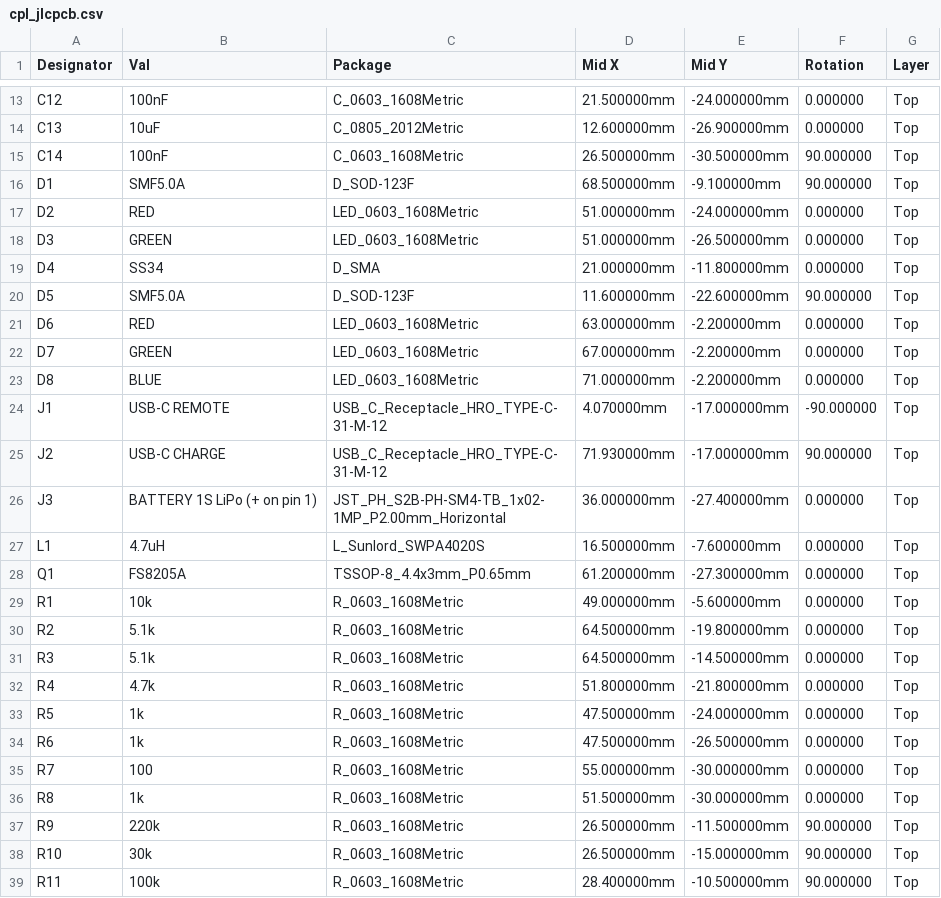
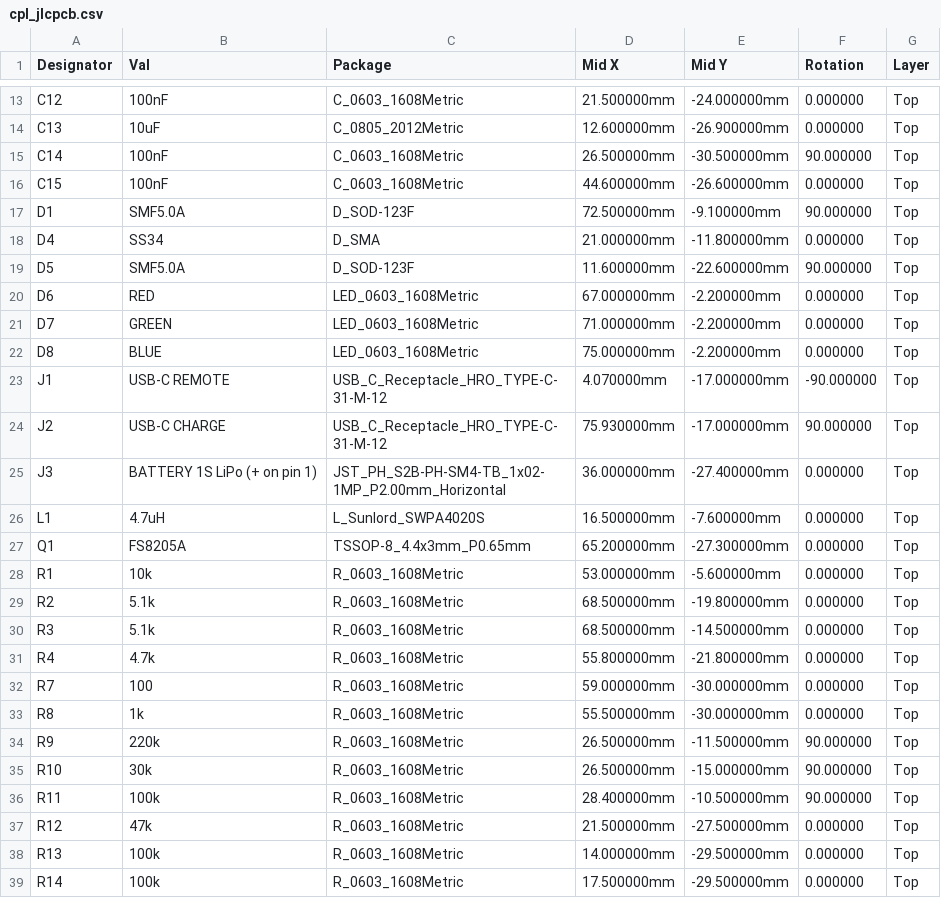
Before and after one commit to nikolaus018/dji-fcc-esp32, a CSV file: hardware/fab/cpl_jlcpcb.csv, drawn as a sheet; only a part is shown, gaps mark what is left out; the shorter side is filled out with more unchanged rows; the diff covers the shown part only.

```diff
--- a/hardware/fab/cpl_jlcpcb.csv
+++ b/hardware/fab/cpl_jlcpcb.csv
@@ -15,23 +15,20 @@ C13,10uF,C_0805_2012Metric,12.600000mm,-26.900000mm,0.000000,Top
 C14,100nF,C_0603_1608Metric,26.500000mm,-30.500000mm,90.000000,Top
-D1,SMF5.0A,D_SOD-123F,68.500000mm,-9.100000mm,90.000000,Top
-D2,RED,LED_0603_1608Metric,51.000000mm,-24.000000mm,0.000000,Top
-D3,GREEN,LED_0603_1608Metric,51.000000mm,-26.500000mm,0.000000,Top
+C15,100nF,C_0603_1608Metric,44.600000mm,-26.600000mm,0.000000,Top
+D1,SMF5.0A,D_SOD-123F,72.500000mm,-9.100000mm,90.000000,Top
 D4,SS34,D_SMA,21.000000mm,-11.800000mm,0.000000,Top
 D5,SMF5.0A,D_SOD-123F,11.600000mm,-22.600000mm,90.000000,Top
-D6,RED,LED_0603_1608Metric,63.000000mm,-2.200000mm,0.000000,Top
-D7,GREEN,LED_0603_1608Metric,67.000000mm,-2.200000mm,0.000000,Top
-D8,BLUE,LED_0603_1608Metric,71.000000mm,-2.200000mm,0.000000,Top
+D6,RED,LED_0603_1608Metric,67.000000mm,-2.200000mm,0.000000,Top
+D7,GREEN,LED_0603_1608Metric,71.000000mm,-2.200000mm,0.000000,Top
+D8,BLUE,LED_0603_1608Metric,75.000000mm,-2.200000mm,0.000000,Top
 J1,USB-C REMOTE,USB_C_Receptacle_HRO_TYPE-C-31-M-12,4.070000mm,-17.000000mm,-90.000000,Top
-J2,USB-C CHARGE,USB_C_Receptacle_HRO_TYPE-C-31-M-12,71.930000mm,-17.000000mm,90.000000,Top
+J2,USB-C CHARGE,USB_C_Receptacle_HRO_TYPE-C-31-M-12,75.930000mm,-17.000000mm,90.000000,Top
 J3,BATTERY 1S LiPo (+ on pin 1),JST_PH_S2B-PH-SM4-TB_1x02-1MP_P2.00mm_Horizontal,36.000000mm,-27.400000mm,0.000000,Top
 L1,4.7uH,L_Sunlord_SWPA4020S,16.500000mm,-7.600000mm,0.000000,Top
-Q1,FS8205A,TSSOP-8_4.4x3mm_P0.65mm,61.200000mm,-27.300000mm,0.000000,Top
-R1,10k,R_0603_1608Metric,49.000000mm,-5.600000mm,0.000000,Top
-R2,5.1k,R_0603_1608Metric,64.500000mm,-19.800000mm,0.000000,Top
-R3,5.1k,R_0603_1608Metric,64.500000mm,-14.500000mm,0.000000,Top
-R4,4.7k,R_0603_1608Metric,51.800000mm,-21.800000mm,0.000000,Top
-R5,1k,R_0603_1608Metric,47.500000mm,-24.000000mm,0.000000,Top
-R6,1k,R_0603_1608Metric,47.500000mm,-26.500000mm,0.000000,Top
-R7,100,R_0603_1608Metric,55.000000mm,-30.000000mm,0.000000,Top
-R8,1k,R_0603_1608Metric,51.500000mm,-30.000000mm,0.000000,Top
+Q1,FS8205A,TSSOP-8_4.4x3mm_P0.65mm,65.200000mm,-27.300000mm,0.000000,Top
+R1,10k,R_0603_1608Metric,53.000000mm,-5.600000mm,0.000000,Top
+R2,5.1k,R_0603_1608Metric,68.500000mm,-19.800000mm,0.000000,Top
+R3,5.1k,R_0603_1608Metric,68.500000mm,-14.500000mm,0.000000,Top
+R4,4.7k,R_0603_1608Metric,55.800000mm,-21.800000mm,0.000000,Top
+R7,100,R_0603_1608Metric,59.000000mm,-30.000000mm,0.000000,Top
+R8,1k,R_0603_1608Metric,55.500000mm,-30.000000mm,0.000000,Top
 R9,220k,R_0603_1608Metric,26.500000mm,-11.500000mm,90.000000,Top
```
Also changed, not shown: 2 added rows and 14 edited cells elsewhere in this file, hardware/fab/bom_full.csv, hardware/fab/bom_jlcpcb.csv, 36 other files.
